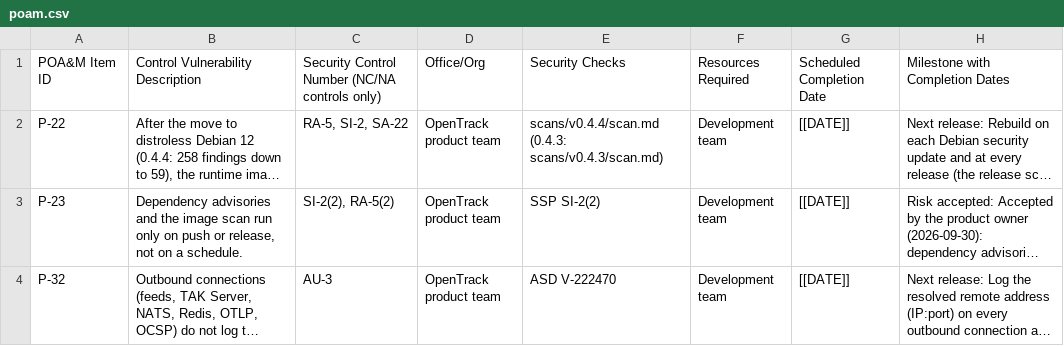
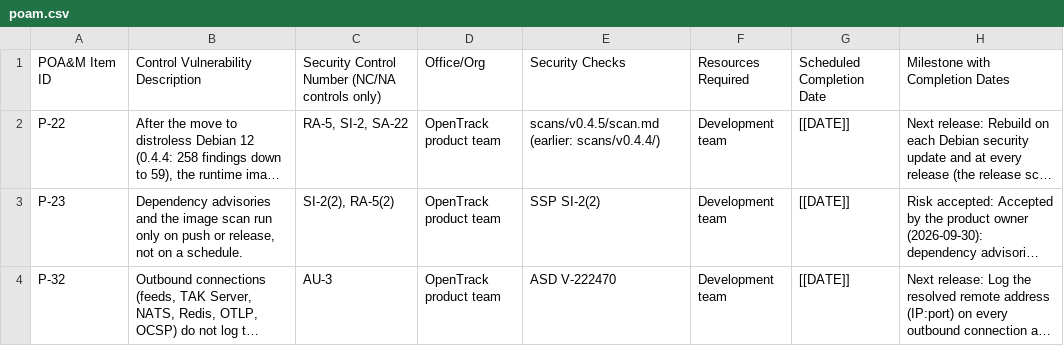
Before and after one commit to kineticlogic-io/OpenTrack, a CSV file: docs/security/ato/poam.csv, drawn as a sheet; only a part is shown; long unchanged cells end in …; the diff names each change by its address in the sheet, - before the commit and + after, or states it on an @@ line.

```diff
--- a/docs/security/ato/poam.csv
+++ b/docs/security/ato/poam.csv
-E2: scans/v0.4.4/scan.md (0.4.3: scans/v0.4.3/scan.md)
+E2: scans/v0.4.5/scan.md (earlier: scans/v0.4.4/)
```
Also changed, not shown: 5 other files.
